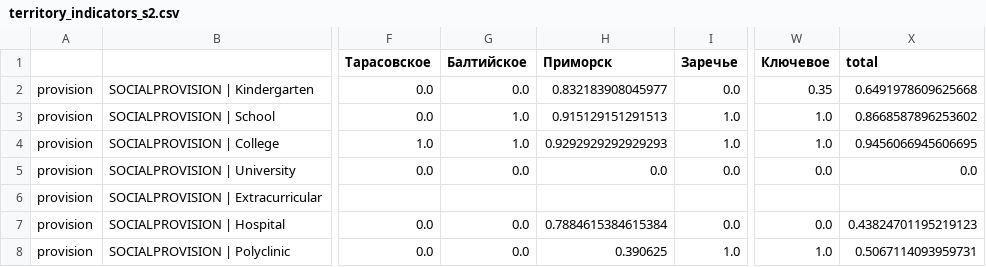
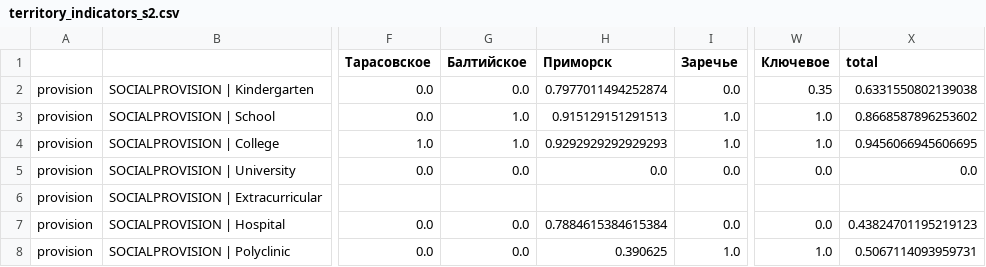
Before and after one commit to mfthesun/primorsk, a CSV file: reports/territory_indicators_s2.csv, drawn as a sheet; only a part is shown, gaps mark what is left out; the diff names each change by its address in the sheet, - before the commit and + after, or states it on an @@ line.

```diff
--- a/reports/territory_indicators_s2.csv
+++ b/reports/territory_indicators_s2.csv
-H2 (Приморск): 0.832183908045977
+H2 (Приморск): 0.7977011494252874
-X2 (total): 0.6491978609625668
+X2 (total): 0.6331550802139038
```
Also changed, not shown: reports/metrics_scenarios.csv, reports/provision_by_locality_s2.csv, 31 other files.
